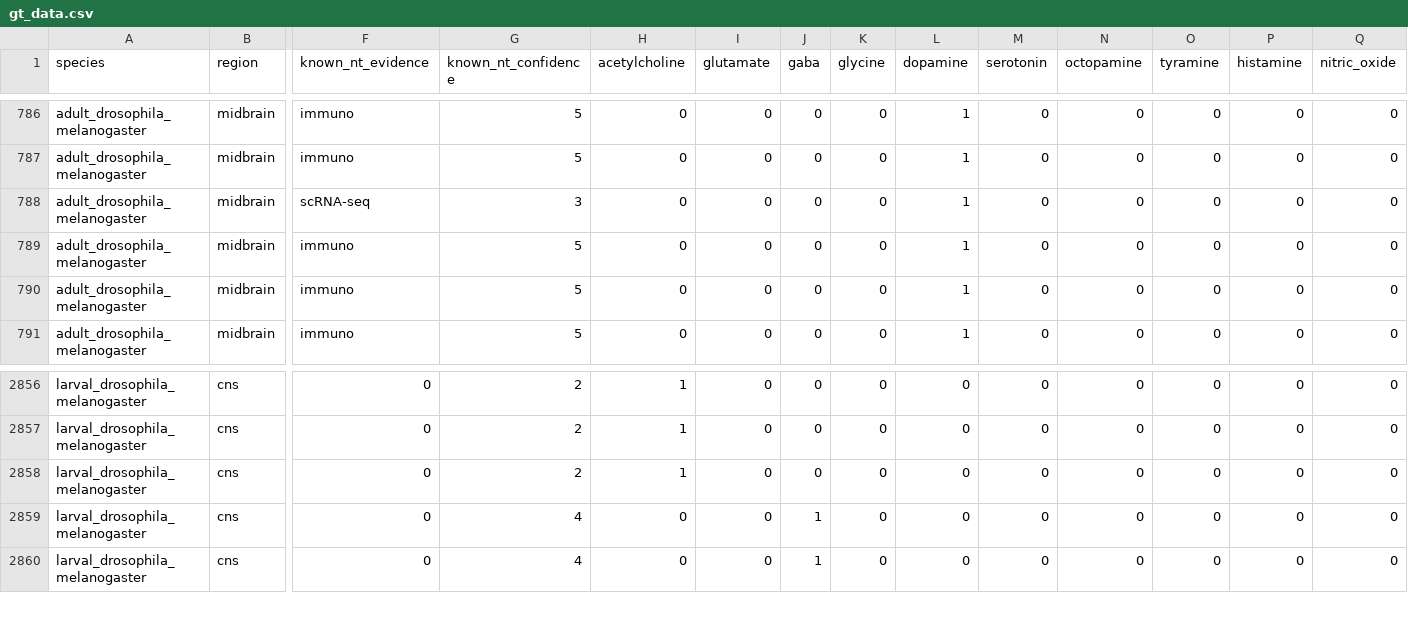
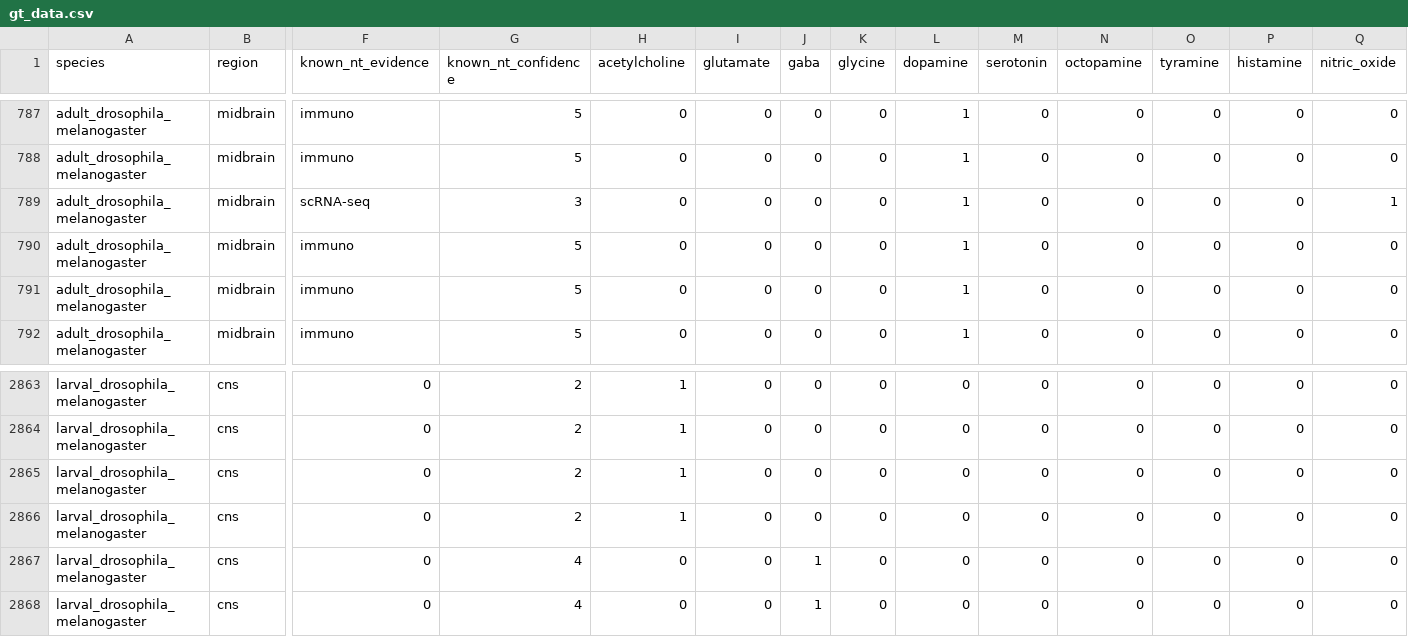
Before and after one commit to funkelab/drosophila_neurotransmitters, a CSV file: gt_data.csv, drawn as a sheet; only a part is shown, gaps mark what is left out; addresses are those after the commit; rows hold the shown columns only; the diff covers the shown part only; the diff names each change by its address in the sheet, - before the commit and + after, or states it on an @@ line.

```diff
--- a/gt_data.csv
+++ b/gt_data.csv
-Q789 (nitric_oxide): 0
+Q789 (nitric_oxide): 1
+row 2866: larval_drosophila_melanogaster | cns | 0 | 2 | 1 | 0 | 0 | 0 | 0 | 0 | 0 | 0 | 0 | 0
```
Also changed, not shown: 7 added rows elsewhere in this file, gt_sources/bates_2024/202405-starting_gt_data.csv, 2 other files.
